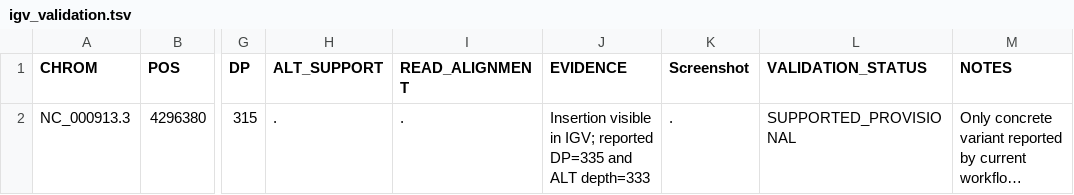
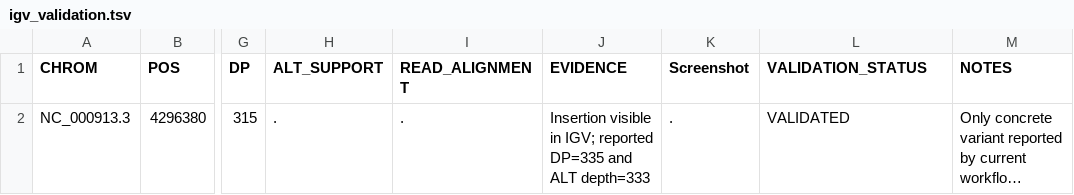
Before and after one commit to Akhanda-04/ngs-project, a TSV file: interpretation/03_variant_prioritization/igv_validation/igv_validation.tsv, drawn as a sheet; only a part is shown, gaps mark what is left out; long unchanged cells end in …; the diff names each change by its address in the sheet, - before the commit and + after, or states it on an @@ line.

Commit message:
modified: igv_validation.tsv and interpretation_report.md

```diff
--- a/interpretation/03_variant_prioritization/igv_validation/igv_validation.tsv
+++ b/interpretation/03_variant_prioritization/igv_validation/igv_validation.tsv
-L2 (VALIDATION_STATUS): SUPPORTED_PROVISIONAL
+L2 (VALIDATION_STATUS): VALIDATED
```
Also changed, not shown: 1 other file.
